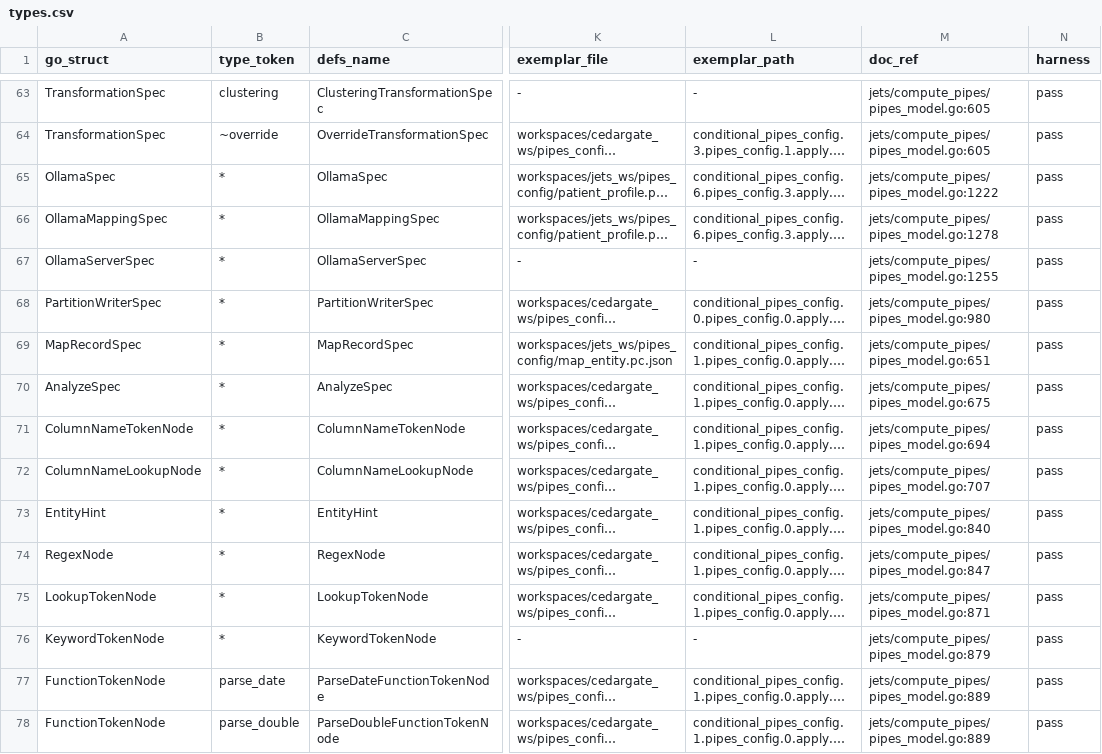
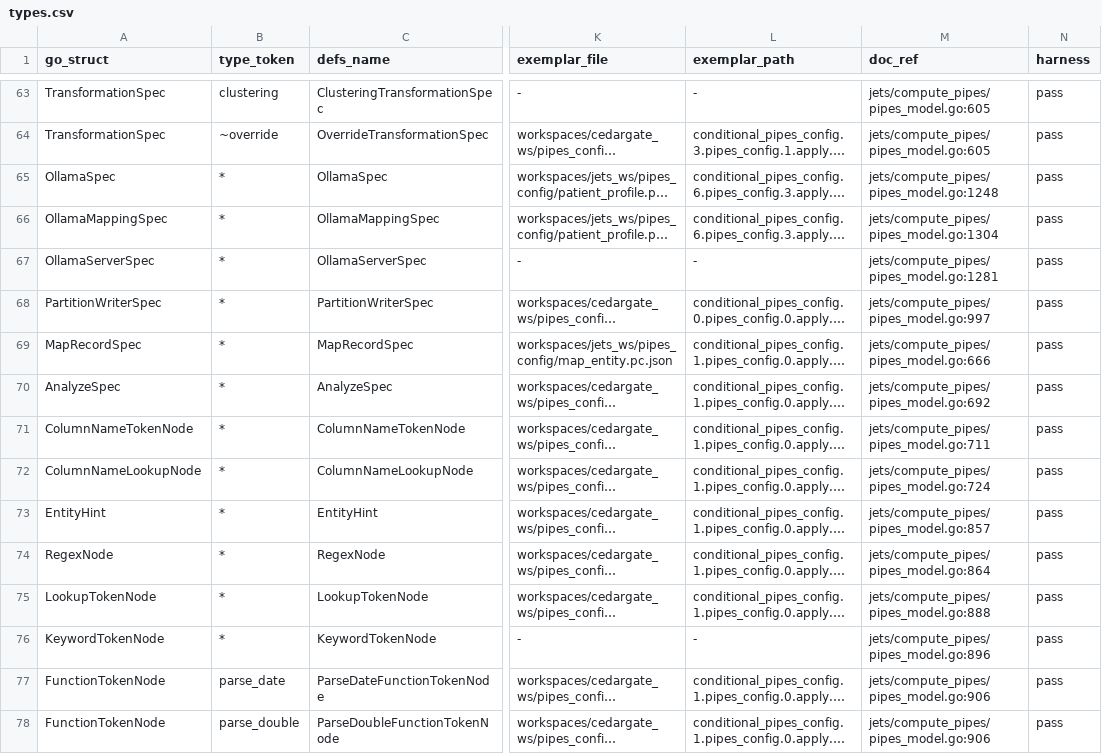
Before and after one commit to artisoft-io/jetstore, a CSV file: tools/cpipes_contract/matrix/types.csv, drawn as a sheet; only a part is shown, gaps mark what is left out; long unchanged cells end in …; the diff covers the shown part only; the diff names each change by its address in the sheet, - before the commit and + after, or states it on an @@ line.

```diff
--- a/tools/cpipes_contract/matrix/types.csv
+++ b/tools/cpipes_contract/matrix/types.csv
-M65 (doc_ref): jets/compute_pipes/pipes_model.go:1222
+M65 (doc_ref): jets/compute_pipes/pipes_model.go:1248
-M66 (doc_ref): jets/compute_pipes/pipes_model.go:1278
+M66 (doc_ref): jets/compute_pipes/pipes_model.go:1304
-M67 (doc_ref): jets/compute_pipes/pipes_model.go:1255
+M67 (doc_ref): jets/compute_pipes/pipes_model.go:1281
-M68 (doc_ref): jets/compute_pipes/pipes_model.go:980
+M68 (doc_ref): jets/compute_pipes/pipes_model.go:997
-M69 (doc_ref): jets/compute_pipes/pipes_model.go:651
+M69 (doc_ref): jets/compute_pipes/pipes_model.go:666
-M70 (doc_ref): jets/compute_pipes/pipes_model.go:675
+M70 (doc_ref): jets/compute_pipes/pipes_model.go:692
-M71 (doc_ref): jets/compute_pipes/pipes_model.go:694
+M71 (doc_ref): jets/compute_pipes/pipes_model.go:711
-M72 (doc_ref): jets/compute_pipes/pipes_model.go:707
+M72 (doc_ref): jets/compute_pipes/pipes_model.go:724
-M73 (doc_ref): jets/compute_pipes/pipes_model.go:840
+M73 (doc_ref): jets/compute_pipes/pipes_model.go:857
-M74 (doc_ref): jets/compute_pipes/pipes_model.go:847
+M74 (doc_ref): jets/compute_pipes/pipes_model.go:864
-M75 (doc_ref): jets/compute_pipes/pipes_model.go:871
+M75 (doc_ref): jets/compute_pipes/pipes_model.go:888
-M76 (doc_ref): jets/compute_pipes/pipes_model.go:879
+M76 (doc_ref): jets/compute_pipes/pipes_model.go:896
-M77:M78 (doc_ref): jets/compute_pipes/pipes_model.go:889
+M77:M78 (doc_ref): jets/compute_pipes/pipes_model.go:906
```
Also changed, not shown: 56 edited cells elsewhere in this file, tools/cpipes_contract/matrix/constraints.csv, tools/cpipes_contract/matrix/fields.csv.
